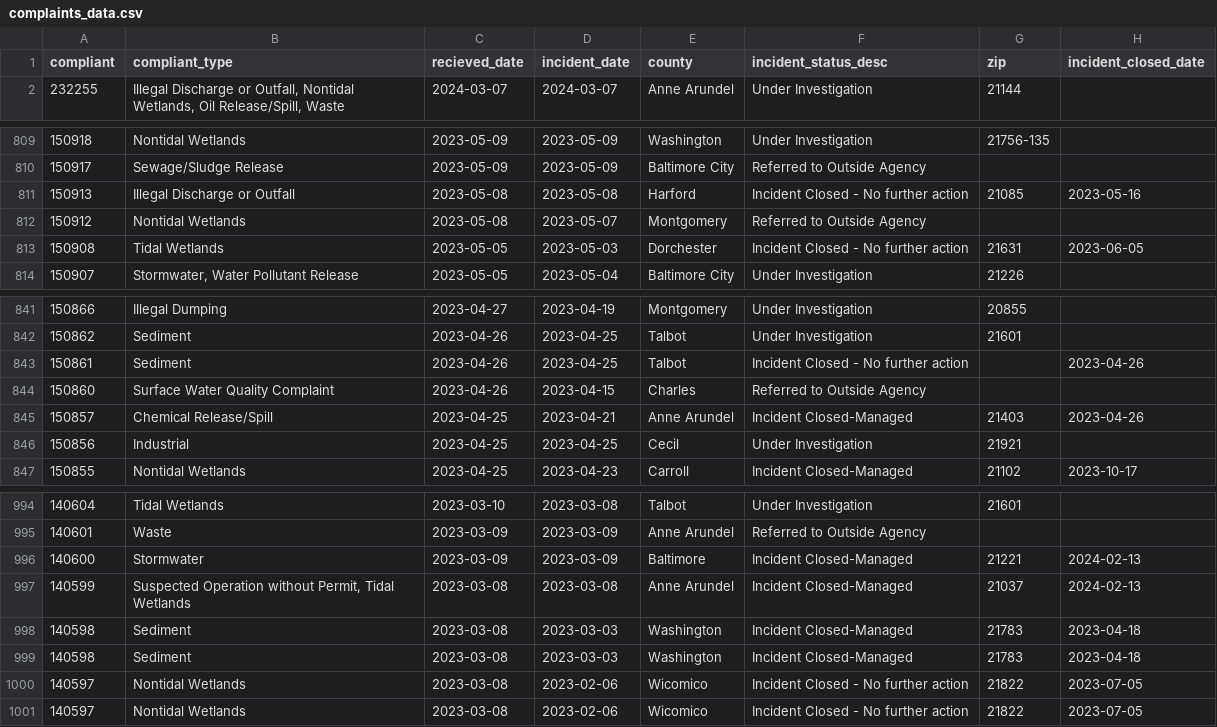
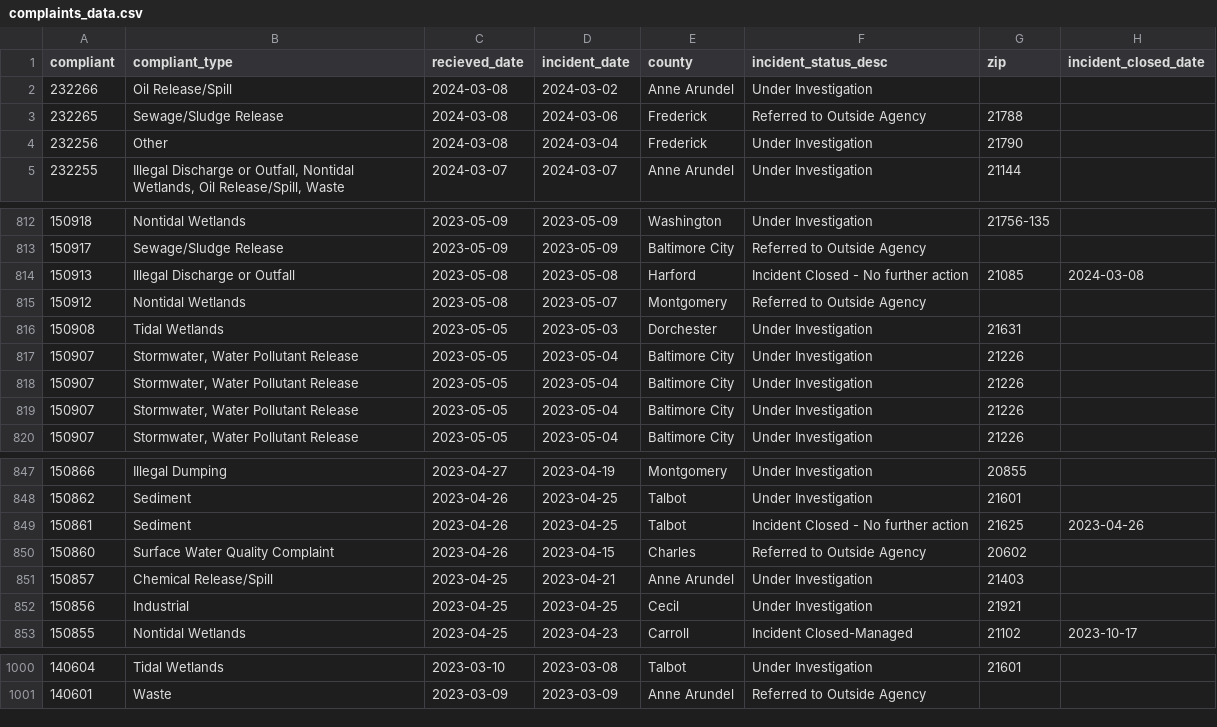
Before and after one commit to amandavhernan/enviro_complaints, a CSV file: complaints_data.csv, drawn as a sheet; only a part is shown, gaps mark what is left out; the diff covers the shown part only.

Commit message:
new complaints found

```diff
--- a/complaints_data.csv
+++ b/complaints_data.csv
@@ -1,2 +1,5 @@
 compliant,compliant_type,recieved_date,incident_date,county,incident_status_desc,zip,incident_closed_date
+232266,Oil Release/Spill,2024-03-08,2024-03-02,Anne Arundel,Under Investigation,,
+232265,Sewage/Sludge Release,2024-03-08,2024-03-06,Frederick,Referred to Outside Agency,21788,
+232256,Other,2024-03-08,2024-03-04,Frederick,Under Investigation,21790,
 232255,"Illegal Discharge or Outfall, Nontidal Wetlands, Oil Release/Spill, Waste",2024-03-07,2024-03-07,Anne Arundel,Under Investigation,21144,
@@ -810,5 +813,8 @@ compliant,compliant_type,recieved_date,incident_date,county,incident_status_desc
 150917,Sewage/Sludge Release,2023-05-09,2023-05-09,Baltimore City,Referred to Outside Agency,,
-150913,Illegal Discharge or Outfall,2023-05-08,2023-05-08,Harford,Incident Closed - No further action,21085,2023-05-16
+150913,Illegal Discharge or Outfall,2023-05-08,2023-05-08,Harford,Incident Closed - No further action,21085,2024-03-08
 150912,Nontidal Wetlands,2023-05-08,2023-05-07,Montgomery,Referred to Outside Agency,,
-150908,Tidal Wetlands,2023-05-05,2023-05-03,Dorchester,Incident Closed - No further action,21631,2023-06-05
+150908,Tidal Wetlands,2023-05-05,2023-05-03,Dorchester,Under Investigation,21631,
+150907,"Stormwater, Water Pollutant Release",2023-05-05,2023-05-04,Baltimore City,Under Investigation,21226,
+150907,"Stormwater, Water Pollutant Release",2023-05-05,2023-05-04,Baltimore City,Under Investigation,21226,
+150907,"Stormwater, Water Pollutant Release",2023-05-05,2023-05-04,Baltimore City,Under Investigation,21226,
 150907,"Stormwater, Water Pollutant Release",2023-05-05,2023-05-04,Baltimore City,Under Investigation,21226,
@@ -842,5 +848,5 @@ compliant,compliant_type,recieved_date,incident_date,county,incident_status_desc
 150862,Sediment,2023-04-26,2023-04-25,Talbot,Under Investigation,21601,
-150861,Sediment,2023-04-26,2023-04-25,Talbot,Incident Closed - No further action,,2023-04-26
-150860,Surface Water Quality Complaint,2023-04-26,2023-04-15,Charles,Referred to Outside Agency,,
-150857,Chemical Release/Spill,2023-04-25,2023-04-21,Anne Arundel,Incident Closed-Managed,21403,2023-04-26
+150861,Sediment,2023-04-26,2023-04-25,Talbot,Incident Closed - No further action,21625,2023-04-26
+150860,Surface Water Quality Complaint,2023-04-26,2023-04-15,Charles,Referred to Outside Agency,20602,
+150857,Chemical Release/Spill,2023-04-25,2023-04-21,Anne Arundel,Under Investigation,21403,
 150856,Industrial,2023-04-25,2023-04-25,Cecil,Under Investigation,21921,
@@ -995,7 +1001 @@ compliant,compliant_type,recieved_date,incident_date,county,incident_status_desc
 140601,Waste,2023-03-09,2023-03-09,Anne Arundel,Referred to Outside Agency,,
-140600,Stormwater,2023-03-09,2023-03-09,Baltimore,Incident Closed-Managed,21221,2024-02-13
-140599,"Suspected Operation without Permit, Tidal Wetlands",2023-03-08,2023-03-08,Anne Arundel,Incident Closed-Managed,21037,2024-02-13
-140598,Sediment,2023-03-08,2023-03-03,Washington,Incident Closed-Managed,21783,2023-04-18
-140598,Sediment,2023-03-08,2023-03-03,Washington,Incident Closed-Managed,21783,2023-04-18
-140597,Nontidal Wetlands,2023-03-08,2023-02-06,Wicomico,Incident Closed - No further action,21822,2023-07-05
-140597,Nontidal Wetlands,2023-03-08,2023-02-06,Wicomico,Incident Closed - No further action,21822,2023-07-05
```
Also changed, not shown: 9 edited cells elsewhere in this file, 1 other file.
